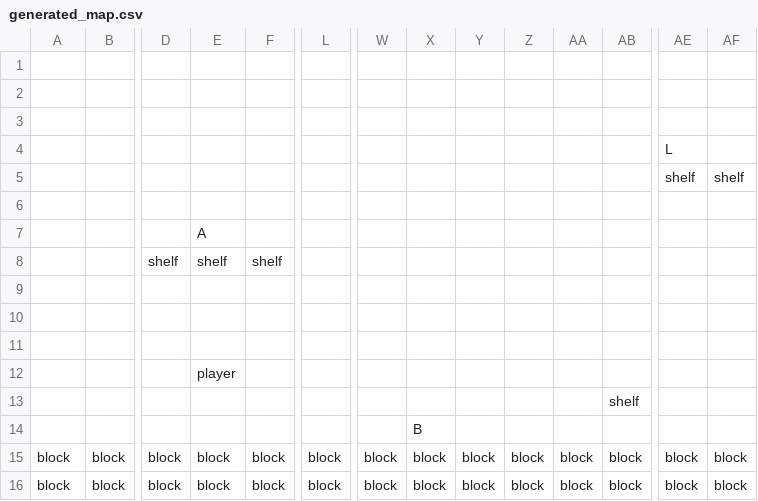
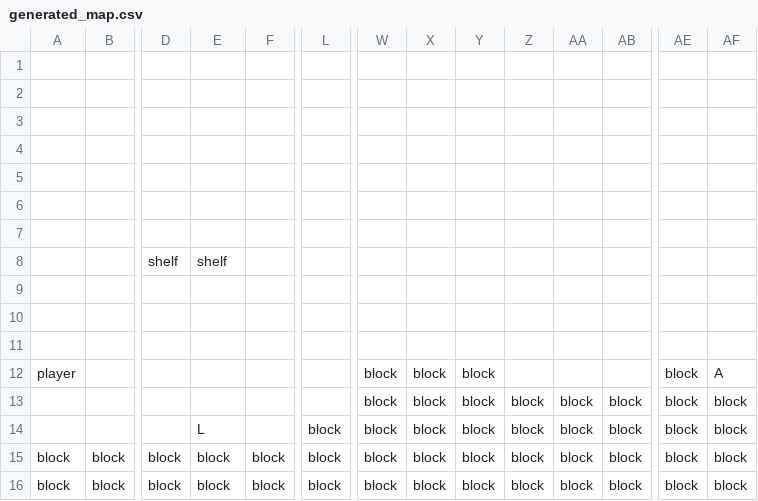
Before and after one commit to rdfaith/library_of_babel, a CSV file: assets/levels/generated_map.csv, drawn as a sheet; only a part is shown, gaps mark what is left out; removed rows and columns are numbered as before the commit, all else as after; rows hold the shown columns only; the diff names each change by its address in the sheet, - before the commit and + after, or states it on an @@ line.

```diff
--- a/assets/levels/generated_map.csv
+++ b/assets/levels/generated_map.csv
-row 4:  |  |  |  |  |  |  |  |  |  |  |  | L
-row 5:  |  |  |  |  |  |  |  |  |  |  |  | shelf | shelf
-E5: A
+E5: (empty)
-row 6:  |  | shelf | shelf | shelf
+row 6: (empty)
-row 9: (empty)
-row 10: (empty)
-row 11: (empty)
-row 12:  |  |  | player
-row 13:  |  |  |  |  |  |  |  |  |  |  | shelf
+row 7: (empty)
+row 8:  |  | shelf | shelf
+row 9: (empty)
+row 10: (empty)
+row 11: (empty)
+row 12: player |  |  |  |  |  | block | block | block |  |  |  | block | A
+row 13:  |  |  |  |  |  | block | block | block | block | block | block | block | block
-E14: (empty)
+E14: L
-L14: (empty)
+L14: block
-W14: (empty)
+W14: block
-X14: B
+X14: block
-Y14: (empty)
+Y14: block
-Z14: (empty)
+Z14: block
-AA14: (empty)
+AA14: block
-AB14: (empty)
+AB14: block
-AE14: (empty)
+AE14: block
-AF14: (empty)
+AF14: block
```
Also changed, not shown: 12 other files.
